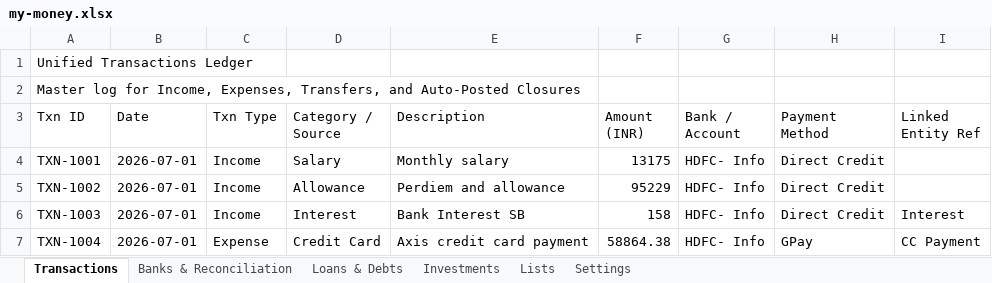
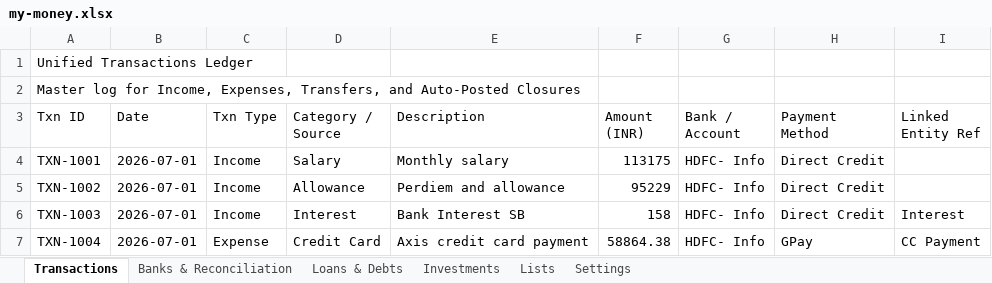
Before and after one commit to SanjoPoly/MyLedger, an Excel workbook: my-money.xlsx, sheet Transactions, drawn as a sheet; only a part is shown; values as stored, in another font and other column widths than the file's, no borders; the diff names each change by its address in the sheet, - before the commit and + after, or states it on an @@ line.

```diff
--- a/my-money.xlsx (sheet Transactions)
+++ b/my-money.xlsx (sheet Transactions)
-F4 (Amount (INR)): 13175
+F4 (Amount (INR)): 113175
```
Also changed, not shown: sheet Banks & Reconciliation.
